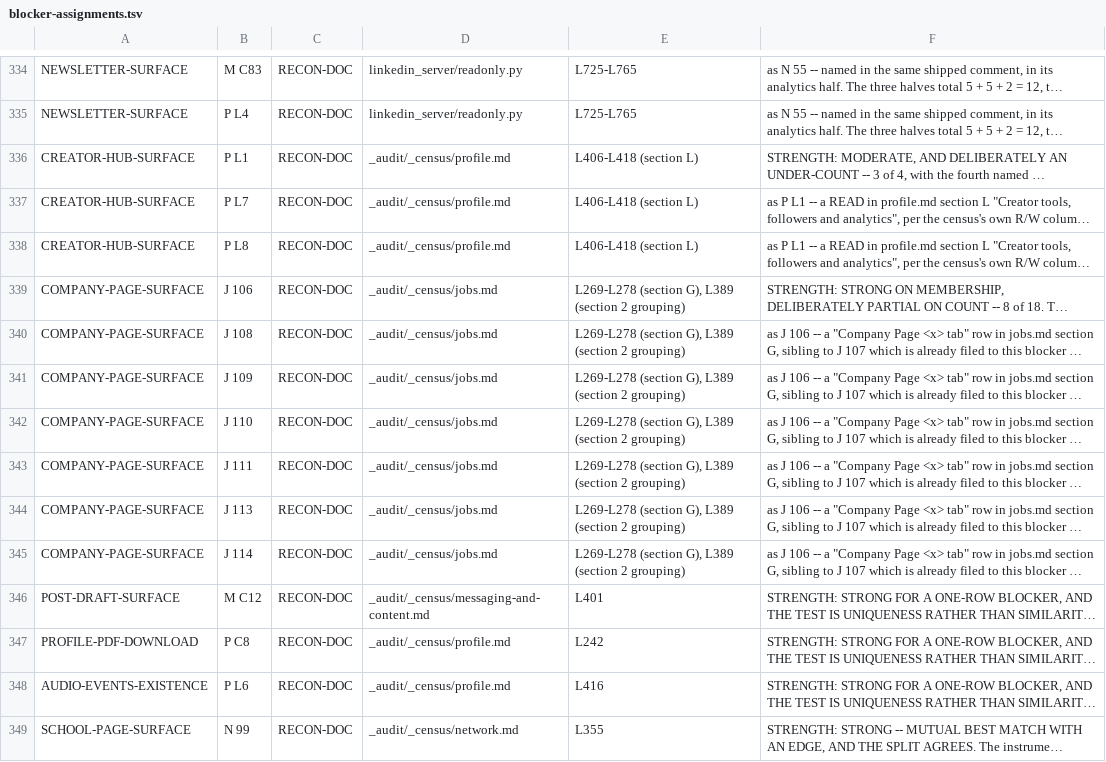
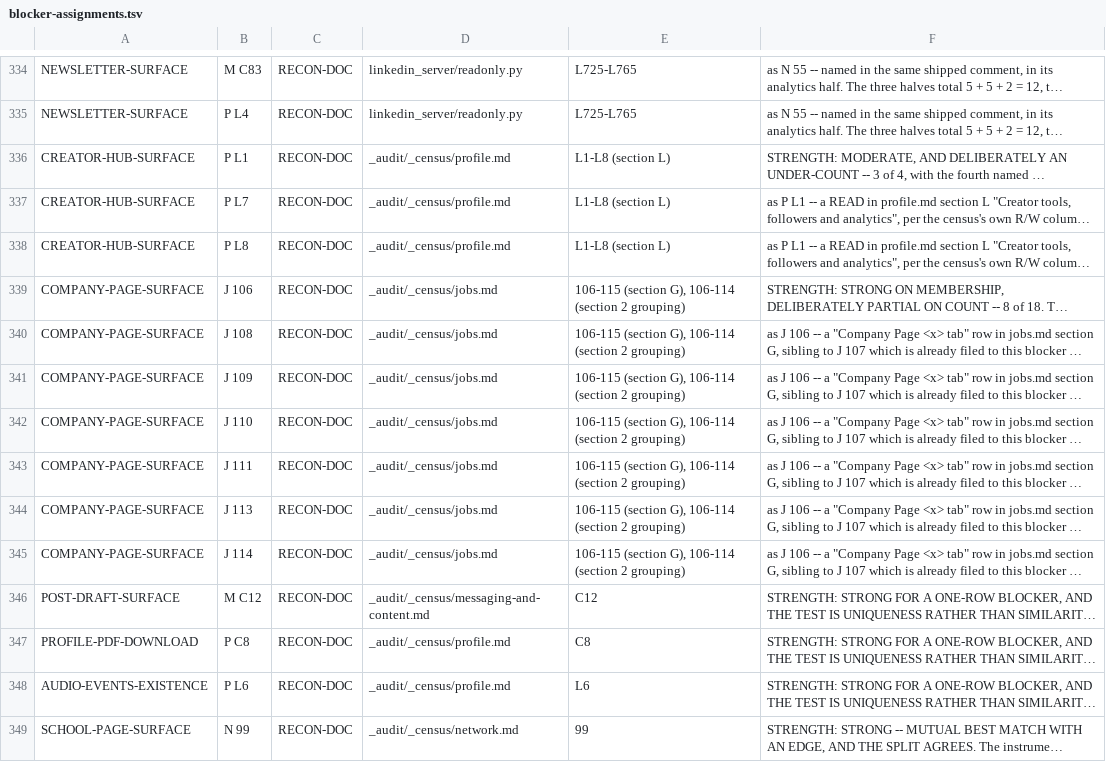
Before and after one commit to Sundeepg98/linkedin-mcp, a TSV file: _audit/_census/blocker-assignments.tsv, drawn as a sheet; only a part is shown, gaps mark what is left out; long unchanged cells end in …; the diff covers the shown part only; the diff names each change by its address in the sheet, - before the commit and + after, or states it on an @@ line.

```diff
--- a/_audit/_census/blocker-assignments.tsv
+++ b/_audit/_census/blocker-assignments.tsv
-E336:E338: L406-L418 (section L)
+E336:E338: L1-L8 (section L)
-E339:E345: L269-L278 (section G), L389 (section 2…
+E339:E345: 106-115 (section G), 106-114 (section 2…
-E346: L401
+E346: C12
-E347: L242
+E347: C8
-E348: L416
+E348: L6
-E349: L355
+E349: 99
```
Also changed, not shown: 62 edited cells elsewhere in this file, _audit/_census/blocker-map.tsv, 9 other files.
